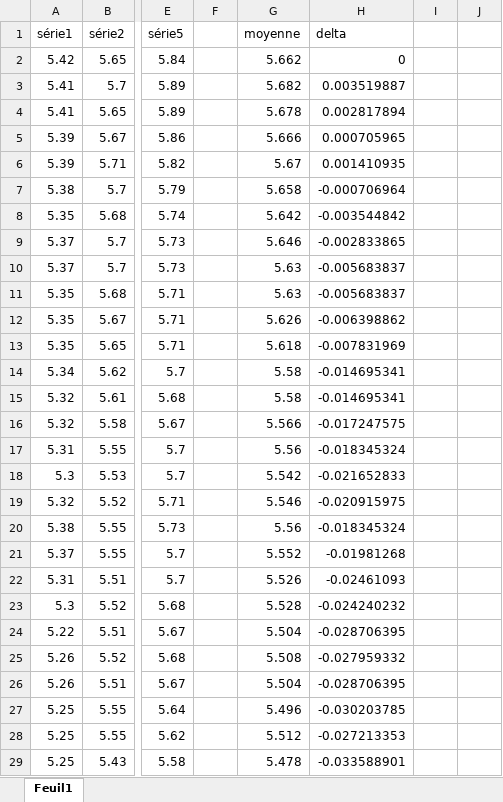
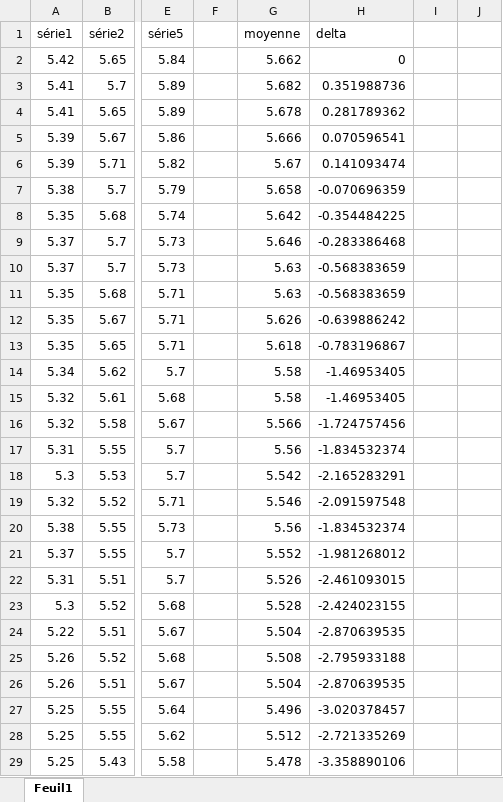
Before and after one commit to lm-hotton/ProjetCapteurGraphite2022-LM-TL, an Excel workbook: ResultatsBancTest/HBCompression.xlsx, sheet Feuil1, drawn as a sheet; only a part is shown, gaps mark what is left out; values as stored, in another font and other column widths than the file's, no borders; charts and pictures not drawn; the diff covers the shown part only; the diff names each change by its address in the sheet, - before the commit and + after, or states it on an @@ line.

```diff
--- a/ResultatsBancTest/HBCompression.xlsx (sheet Feuil1)
+++ b/ResultatsBancTest/HBCompression.xlsx (sheet Feuil1)
-H3 (delta): 0.003519887
+H3 (delta): 0.351988736
-H4 (delta): 0.002817894
+H4 (delta): 0.281789362
-H5 (delta): 0.000705965
+H5 (delta): 0.070596541
-H6 (delta): 0.001410935
+H6 (delta): 0.141093474
-H7 (delta): -0.000706964
+H7 (delta): -0.070696359
-H8 (delta): -0.003544842
+H8 (delta): -0.354484225
-H9 (delta): -0.002833865
+H9 (delta): -0.283386468
-H10:H11 (delta): -0.005683837
+H10:H11 (delta): -0.568383659
-H12 (delta): -0.006398862
+H12 (delta): -0.639886242
-H13 (delta): -0.007831969
+H13 (delta): -0.783196867
-H14:H15 (delta): -0.014695341
+H14:H15 (delta): -1.46953405
-H16 (delta): -0.017247575
+H16 (delta): -1.724757456
-H17 (delta): -0.018345324
+H17 (delta): -1.834532374
-H18 (delta): -0.021652833
+H18 (delta): -2.165283291
-H19 (delta): -0.020915975
+H19 (delta): -2.091597548
-H20 (delta): -0.018345324
+H20 (delta): -1.834532374
-H21 (delta): -0.01981268
+H21 (delta): -1.981268012
-H22 (delta): -0.02461093
+H22 (delta): -2.461093015
-H23 (delta): -0.024240232
+H23 (delta): -2.424023155
-H24 (delta): -0.028706395
+H24 (delta): -2.870639535
-H25 (delta): -0.027959332
+H25 (delta): -2.795933188
-H26 (delta): -0.028706395
+H26 (delta): -2.870639535
-H27 (delta): -0.030203785
+H27 (delta): -3.020378457
-H28 (delta): -0.027213353
+H28 (delta): -2.721335269
-H29 (delta): -0.033588901
+H29 (delta): -3.358890106
```
Also changed, not shown: 55 edited cells elsewhere in this sheet, charts or pictures, ResultatsBancTest/BExtension.xlsx, ResultatsBancTest/Flex.xlsx, 11 other files.
